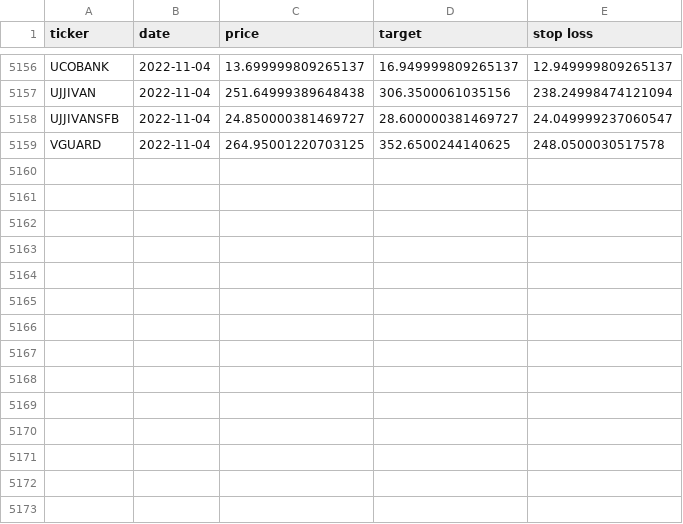
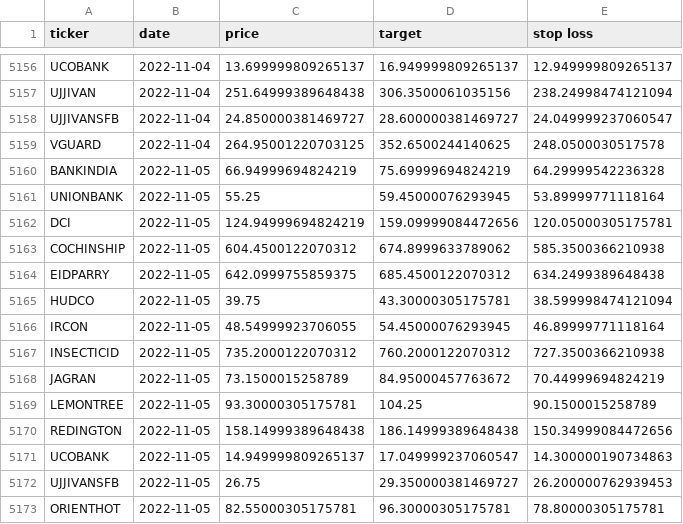
Before and after one commit to sswtlshth/ticker_data, a CSV file: output/relative_strength_data.csv, drawn as a sheet; only a part is shown, gaps mark what is left out; the diff names each change by its address in the sheet, - before the commit and + after, or states it on an @@ line.

Commit message:
automated script

```diff
--- a/output/relative_strength_data.csv
+++ b/output/relative_strength_data.csv
+row 5160: BANKINDIA | 2022-11-05 | 66.94999694824219 | 75.69999694824219 | 64.29999542236328
+row 5161: UNIONBANK | 2022-11-05 | 55.25 | 59.45000076293945 | 53.89999771118164
+row 5162: DCI | 2022-11-05 | 124.94999694824219 | 159.09999084472656 | 120.05000305175781
+row 5163: COCHINSHIP | 2022-11-05 | 604.4500122070312 | 674.8999633789062 | 585.3500366210938
+row 5164: EIDPARRY | 2022-11-05 | 642.0999755859375 | 685.4500122070312 | 634.2499389648438
+row 5165: HUDCO | 2022-11-05 | 39.75 | 43.30000305175781 | 38.599998474121094
+row 5166: IRCON | 2022-11-05 | 48.54999923706055 | 54.45000076293945 | 46.89999771118164
+row 5167: INSECTICID | 2022-11-05 | 735.2000122070312 | 760.2000122070312 | 727.3500366210938
+row 5168: JAGRAN | 2022-11-05 | 73.1500015258789 | 84.95000457763672 | 70.44999694824219
+row 5169: LEMONTREE | 2022-11-05 | 93.30000305175781 | 104.25 | 90.1500015258789
+row 5170: REDINGTON | 2022-11-05 | 158.14999389648438 | 186.14999389648438 | 150.34999084472656
+row 5171: UCOBANK | 2022-11-05 | 14.949999809265137 | 17.049999237060547 | 14.300000190734863
+row 5172: UJJIVANSFB | 2022-11-05 | 26.75 | 29.350000381469727 | 26.200000762939453
+row 5173: ORIENTHOT | 2022-11-05 | 82.55000305175781 | 96.30000305175781 | 78.80000305175781
```
